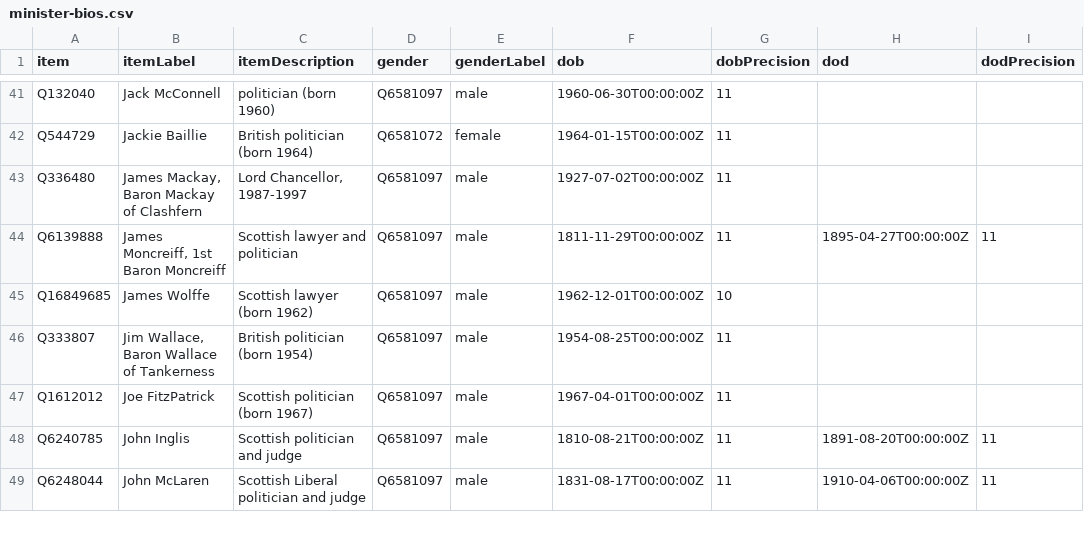
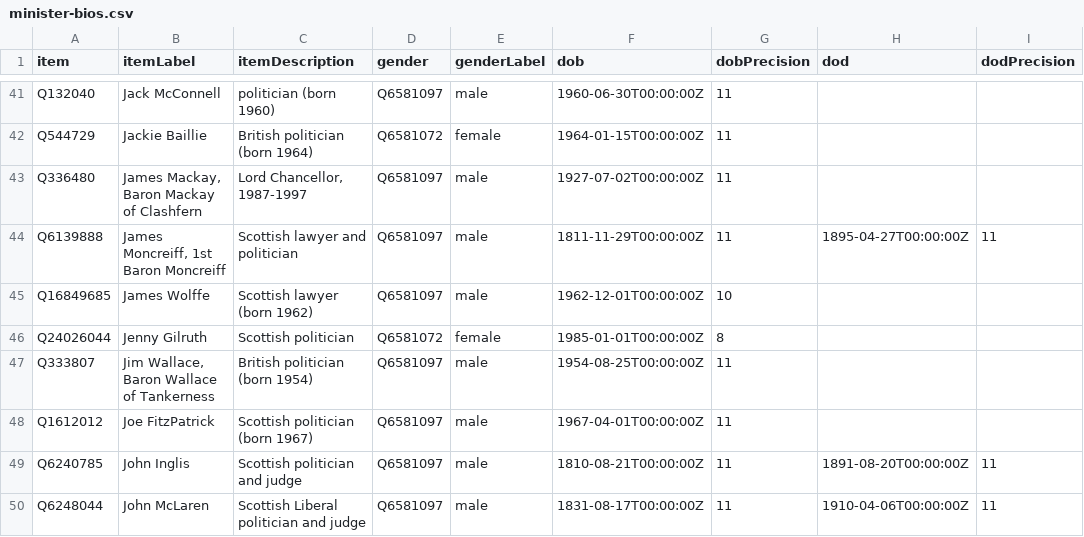
Before and after one commit to every-politician-scrapers/scotland-cabinet, a CSV file: wikidata/results/minister-bios.csv, drawn as a sheet; only a part is shown, gaps mark what is left out; the diff names each change by its address in the sheet, - before the commit and + after, or states it on an @@ line.

```diff
--- a/wikidata/results/minister-bios.csv
+++ b/wikidata/results/minister-bios.csv
+row 46: Q24026044 | Jenny Gilruth | Scottish politician | Q6581072 | female | 1985-01-01T00:00:00Z | 8
```
Also changed, not shown: wikidata/results/all-ministers.csv.
